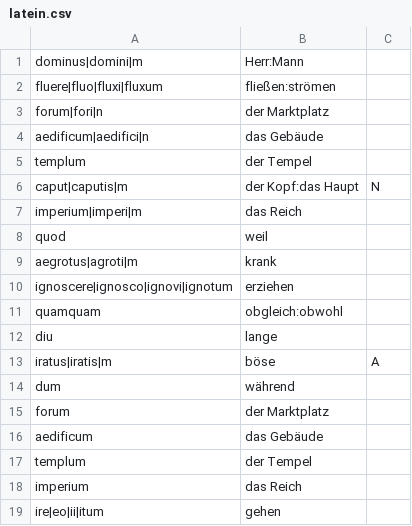
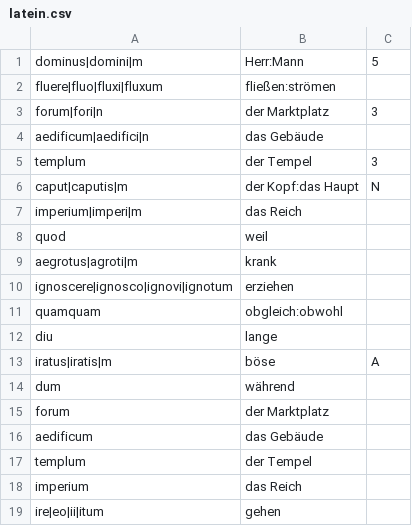
Before and after one commit to andreasgruener/vocabulary-electron, a CSV file: example/latein/latein.csv, drawn as a sheet.

```diff
--- a/example/latein/latein.csv
+++ b/example/latein/latein.csv
@@ -1,6 +1,6 @@
-dominus|domini|m;Herr:Mann
+dominus|domini|m;Herr:Mann;5;
 fluere|fluo|fluxi|fluxum;fließen:strömen
-forum|fori|n;der Marktplatz
+forum|fori|n;der Marktplatz;3
 aedificum|aedifici|n;das Gebäude
-templum;der Tempel
+templum;der Tempel;3;
 caput|caputis|m;der Kopf:das Haupt;N
```
Also changed, not shown: example/English.csv, 12 other files.
